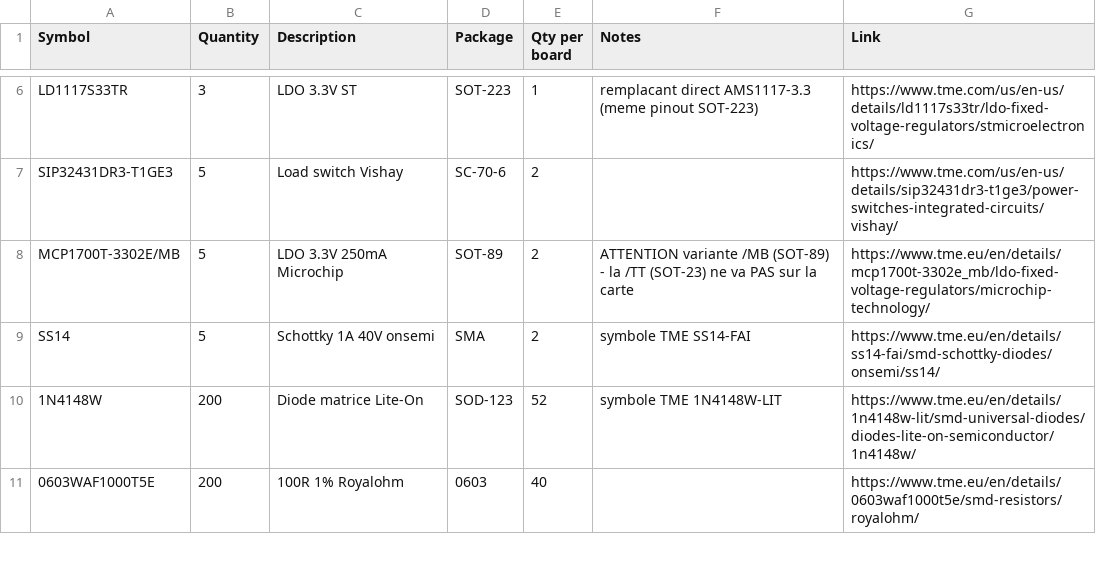
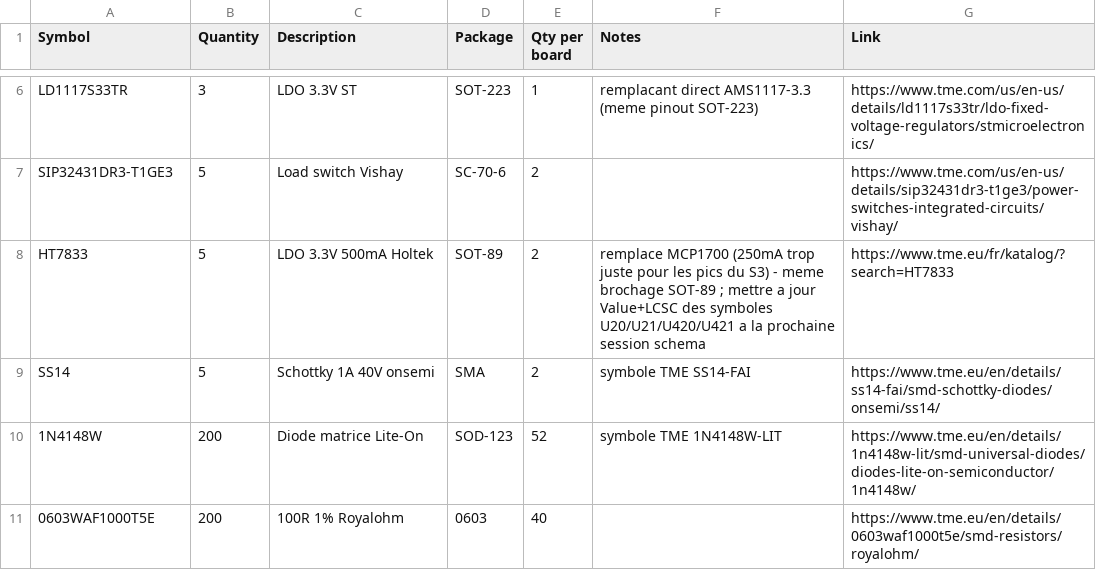
Before and after one commit to mornepousse/Niphargus, a CSV file: rili/commande-tme.csv, drawn as a sheet; only a part is shown, gaps mark what is left out.

```diff
--- a/rili/commande-tme.csv
+++ b/rili/commande-tme.csv
@@ -7,3 +7,3 @@ LD1117S33TR,3,LDO 3.3V ST,SOT-223,1,remplacant direct AMS1117-3.3 (meme pinout S
 SIP32431DR3-T1GE3,5,Load switch Vishay,SC-70-6,2,,https://www.tme.com/us/en-us/details/sip32431dr3-t1ge3/power-switches-integrated-circuits/vishay/
-MCP1700T-3302E/MB,5,LDO 3.3V 250mA Microchip,SOT-89,2,"ATTENTION variante /MB (SOT-89) - la /TT (SOT-23) ne va PAS sur la carte",https://www.tme.eu/en/details/mcp1700t-3302e_mb/ldo-fixed-voltage-regulators/microchip-technology/
+HT7833,5,LDO 3.3V 500mA Holtek,SOT-89,2,"remplace MCP1700 (250mA trop juste pour les pics du S3) - meme brochage SOT-89 ; mettre a jour Value+LCSC des symboles U20/U21/U420/U421 a la prochaine session schema",https://www.tme.eu/fr/katalog/?search=HT7833
 SS14,5,Schottky 1A 40V onsemi,SMA,2,symbole TME SS14-FAI,https://www.tme.eu/en/details/ss14-fai/smd-schottky-diodes/onsemi/ss14/
```
Also changed, not shown: rili/kit-jlcpcb/bom-jlc.csv.
